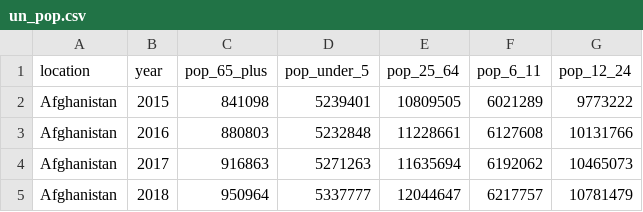
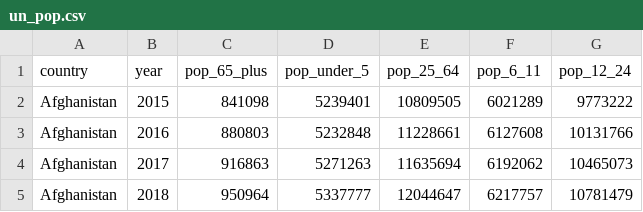
Before and after one commit to GeoGenetics/data-analysis-2025, a CSV file: data/un_pop.csv, drawn as a sheet; only a part is shown.

Commit message:
change header in un_pop

```diff
--- a/data/un_pop.csv
+++ b/data/un_pop.csv
@@ -1,2 +1,2 @@
-location,year,pop_65_plus,pop_under_5,pop_25_64,pop_6_11,pop_12_24
+country,year,pop_65_plus,pop_under_5,pop_25_64,pop_6_11,pop_12_24
 Afghanistan,2015,841098,5239401,10809505,6021289,9773222
```
